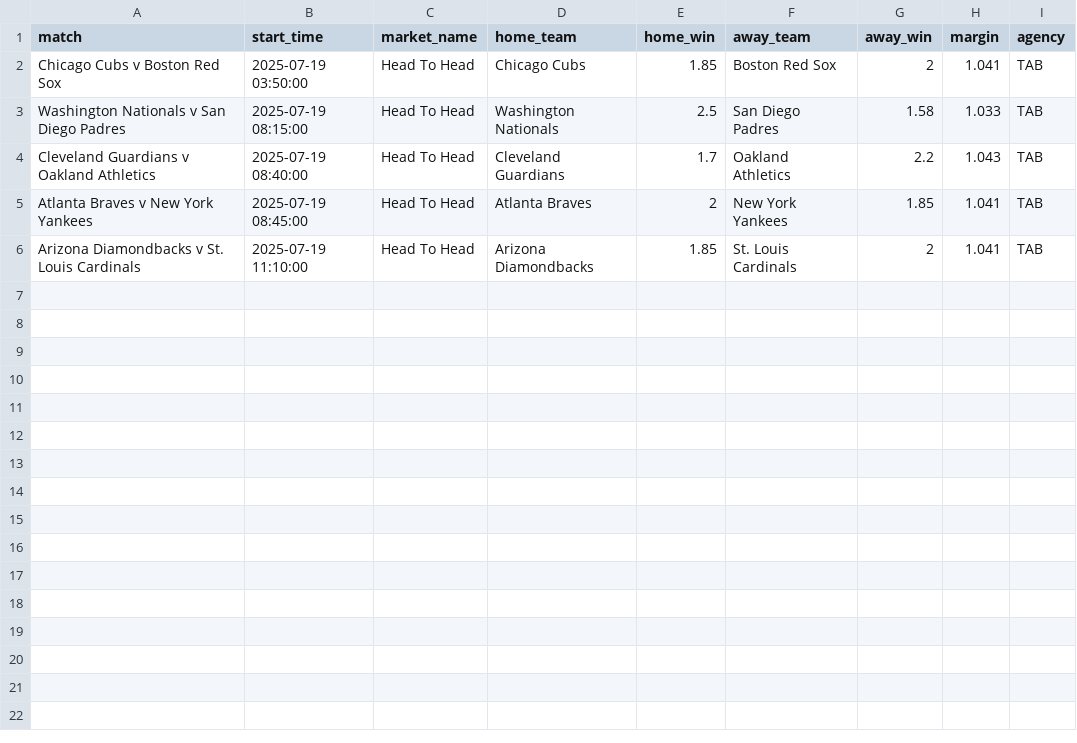
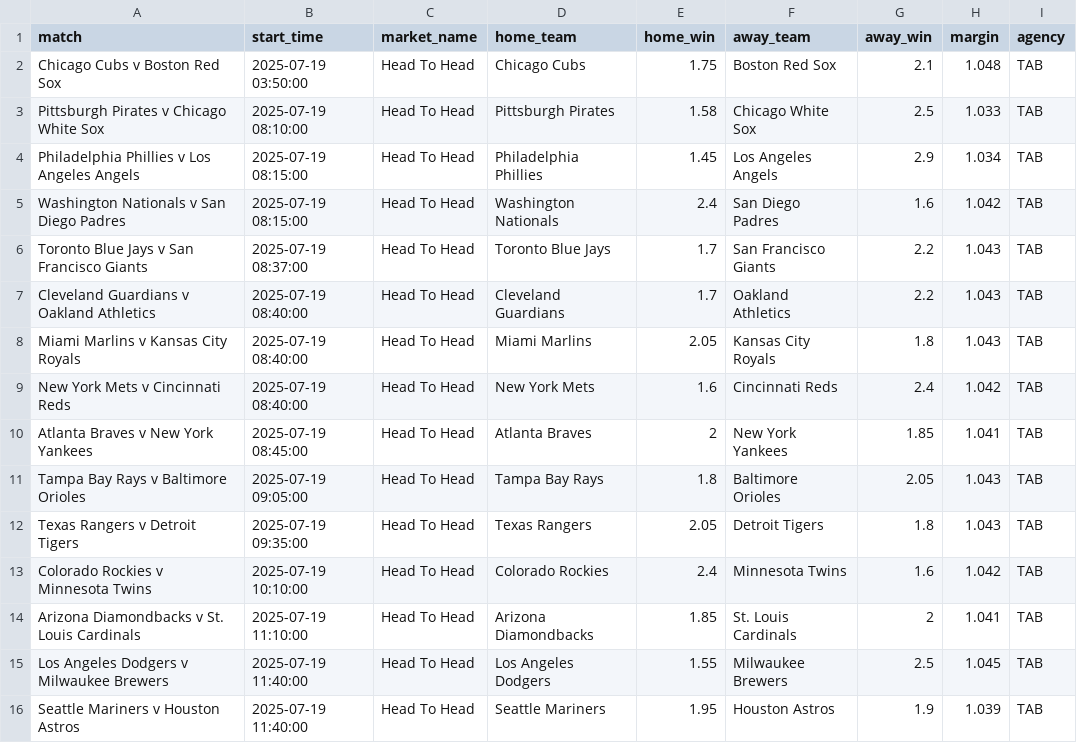
Before and after one commit to jamesbrown1417/MLB, a CSV file: Data/scraped_odds/tab_h2h.csv, drawn as a sheet.

```diff
--- a/Data/scraped_odds/tab_h2h.csv
+++ b/Data/scraped_odds/tab_h2h.csv
@@ -1,6 +1,16 @@
 match,start_time,market_name,home_team,home_win,away_team,away_win,margin,agency
-Chicago Cubs v Boston Red Sox,2025-07-19 03:50:00,Head To Head,Chicago Cubs,1.85,Boston Red Sox,2,1.041,TAB
-Washington Nationals v San Diego Padres,2025-07-19 08:15:00,Head To Head,Washington Nationals,2.5,San Diego Padres,1.58,1.033,TAB
+Chicago Cubs v Boston Red Sox,2025-07-19 03:50:00,Head To Head,Chicago Cubs,1.75,Boston Red Sox,2.1,1.048,TAB
+Pittsburgh Pirates v Chicago White Sox,2025-07-19 08:10:00,Head To Head,Pittsburgh Pirates,1.58,Chicago White Sox,2.5,1.033,TAB
+Philadelphia Phillies v Los Angeles Angels,2025-07-19 08:15:00,Head To Head,Philadelphia Phillies,1.45,Los Angeles Angels,2.9,1.034,TAB
+Washington Nationals v San Diego Padres,2025-07-19 08:15:00,Head To Head,Washington Nationals,2.4,San Diego Padres,1.6,1.042,TAB
+Toronto Blue Jays v San Francisco Giants,2025-07-19 08:37:00,Head To Head,Toronto Blue Jays,1.7,San Francisco Giants,2.2,1.043,TAB
 Cleveland Guardians v Oakland Athletics,2025-07-19 08:40:00,Head To Head,Cleveland Guardians,1.7,Oakland Athletics,2.2,1.043,TAB
+Miami Marlins v Kansas City Royals,2025-07-19 08:40:00,Head To Head,Miami Marlins,2.05,Kansas City Royals,1.8,1.043,TAB
+New York Mets v Cincinnati Reds,2025-07-19 08:40:00,Head To Head,New York Mets,1.6,Cincinnati Reds,2.4,1.042,TAB
 Atlanta Braves v New York Yankees,2025-07-19 08:45:00,Head To Head,Atlanta Braves,2,New York Yankees,1.85,1.041,TAB
+Tampa Bay Rays v Baltimore Orioles,2025-07-19 09:05:00,Head To Head,Tampa Bay Rays,1.8,Baltimore Orioles,2.05,1.043,TAB
+Texas Rangers v Detroit Tigers,2025-07-19 09:35:00,Head To Head,Texas Rangers,2.05,Detroit Tigers,1.8,1.043,TAB
+Colorado Rockies v Minnesota Twins,2025-07-19 10:10:00,Head To Head,Colorado Rockies,2.4,Minnesota Twins,1.6,1.042,TAB
 Arizona Diamondbacks v St. Louis Cardinals,2025-07-19 11:10:00,Head To Head,Arizona Diamondbacks,1.85,St. Louis Cardinals,2,1.041,TAB
+Los Angeles Dodgers v Milwaukee Brewers,2025-07-19 11:40:00,Head To Head,Los Angeles Dodgers,1.55,Milwaukee Brewers,2.5,1.045,TAB
+Seattle Mariners v Houston Astros,2025-07-19 11:40:00,Head To Head,Seattle Mariners,1.95,Houston Astros,1.9,1.039,TAB
```
Also changed, not shown: Data/scraped_odds/sportsbet_h2h.csv, OddsScraper/Bet365/Data/urls.csv, 43 other files.
